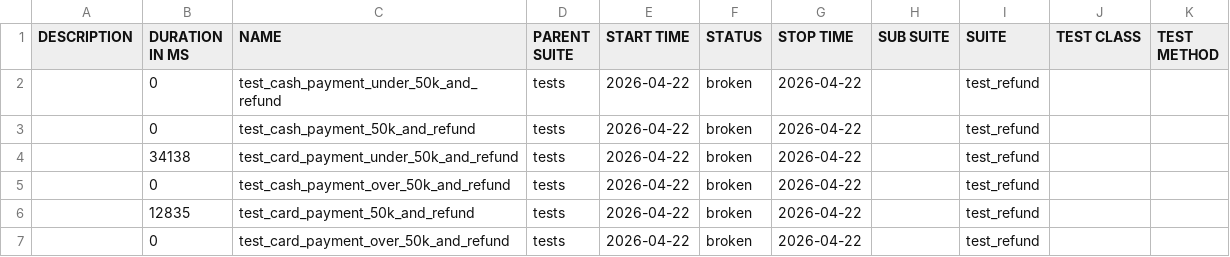
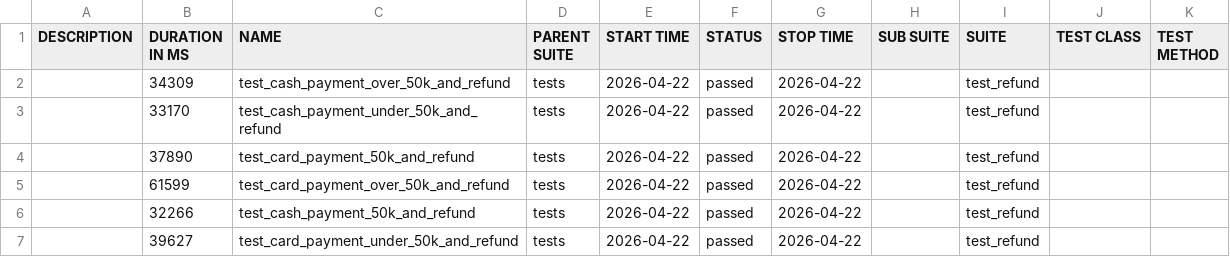
Before and after one commit to heeyeonnoh/payhere-android-qa-automation, a CSV file: data/suites.csv, drawn as a sheet.

```diff
--- a/data/suites.csv
+++ b/data/suites.csv
@@ -1,7 +1,7 @@
 "DESCRIPTION","DURATION IN MS","NAME","PARENT SUITE","START TIME","STATUS","STOP TIME","SUB SUITE","SUITE","TEST CLASS","TEST METHOD"
-"","0","test_cash_payment_under_50k_and_refund","tests","2026-04-22","broken","2026-04-22","","test_refund","",""
-"","0","test_cash_payment_50k_and_refund","tests","2026-04-22","broken","2026-04-22","","test_refund","",""
-"","34138","test_card_payment_under_50k_and_refund","tests","2026-04-22","broken","2026-04-22","","test_refund","",""
-"","0","test_cash_payment_over_50k_and_refund","tests","2026-04-22","broken","2026-04-22","","test_refund","",""
-"","12835","test_card_payment_50k_and_refund","tests","2026-04-22","broken","2026-04-22","","test_refund","",""
-"","0","test_card_payment_over_50k_and_refund","tests","2026-04-22","broken","2026-04-22","","test_refund","",""
+"","34309","test_cash_payment_over_50k_and_refund","tests","2026-04-22","passed","2026-04-22","","test_refund","",""
+"","33170","test_cash_payment_under_50k_and_refund","tests","2026-04-22","passed","2026-04-22","","test_refund","",""
+"","37890","test_card_payment_50k_and_refund","tests","2026-04-22","passed","2026-04-22","","test_refund","",""
+"","61599","test_card_payment_over_50k_and_refund","tests","2026-04-22","passed","2026-04-22","","test_refund","",""
+"","32266","test_cash_payment_50k_and_refund","tests","2026-04-22","passed","2026-04-22","","test_refund","",""
+"","39627","test_card_payment_under_50k_and_refund","tests","2026-04-22","passed","2026-04-22","","test_refund","",""
```
Also changed, not shown: 37 other files.
